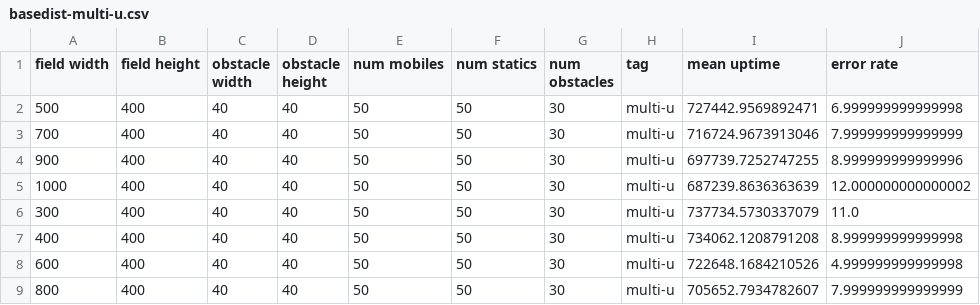
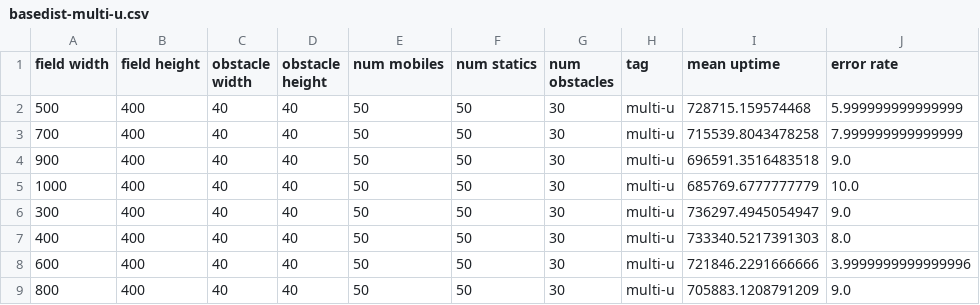
Before and after one commit to denrikialien/bss-expr, a CSV file: analysis/basedist-multi-u.csv, drawn as a sheet.

```diff
--- a/analysis/basedist-multi-u.csv
+++ b/analysis/basedist-multi-u.csv
@@ -1,9 +1,9 @@
 field width,field height,obstacle width,obstacle height,num mobiles,num statics,num obstacles,tag,mean uptime,error rate
-500,400,40,40,50,50,30,multi-u,727442.9569892471,6.999999999999998
-700,400,40,40,50,50,30,multi-u,716724.9673913046,7.999999999999999
-900,400,40,40,50,50,30,multi-u,697739.7252747255,8.999999999999996
-1000,400,40,40,50,50,30,multi-u,687239.8636363639,12.000000000000002
-300,400,40,40,50,50,30,multi-u,737734.5730337079,11.0
-400,400,40,40,50,50,30,multi-u,734062.1208791208,8.999999999999998
-600,400,40,40,50,50,30,multi-u,722648.1684210526,4.999999999999998
-800,400,40,40,50,50,30,multi-u,705652.7934782607,7.999999999999999
+500,400,40,40,50,50,30,multi-u,728715.159574468,5.999999999999999
+700,400,40,40,50,50,30,multi-u,715539.8043478258,7.999999999999999
+900,400,40,40,50,50,30,multi-u,696591.3516483518,9.0
+1000,400,40,40,50,50,30,multi-u,685769.6777777779,10.0
+300,400,40,40,50,50,30,multi-u,736297.4945054947,9.0
+400,400,40,40,50,50,30,multi-u,733340.5217391303,8.0
+600,400,40,40,50,50,30,multi-u,721846.2291666666,3.9999999999999996
+800,400,40,40,50,50,30,multi-u,705883.1208791209,9.0
```
Also changed, not shown: analysis/basedist-single.csv, analysis/mobilerate-multi-u.csv, 5 other files.
